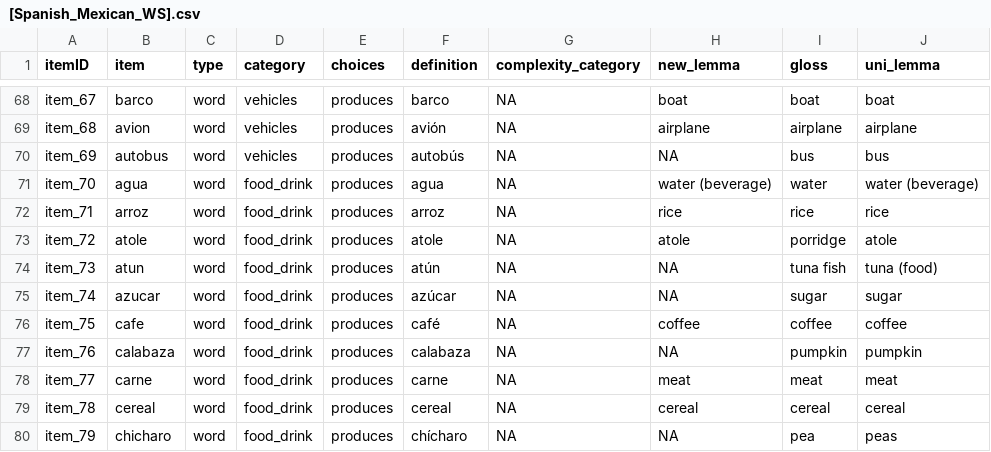
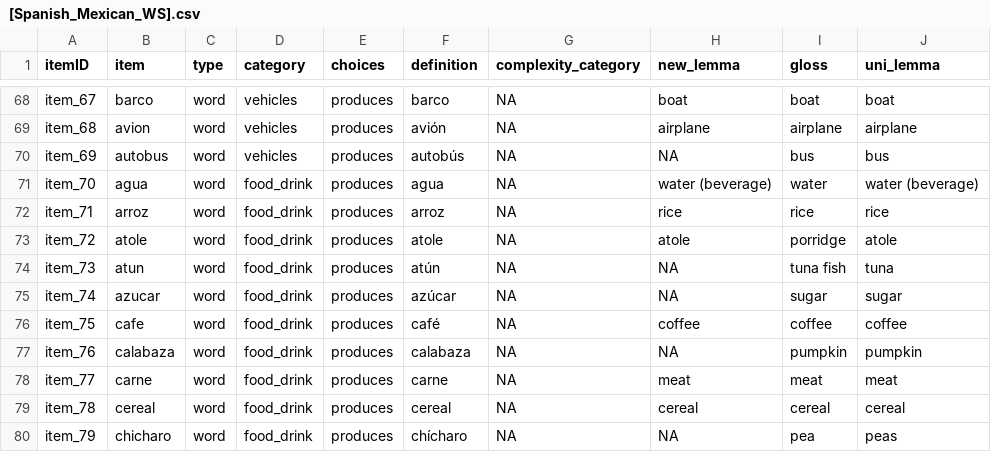
Before and after one commit to langcog/update_unilemmas, a CSV file: final_instruments/[Spanish_Mexican_WS].csv, drawn as a sheet; only a part is shown, gaps mark what is left out.

```diff
--- a/final_instruments/[Spanish_Mexican_WS].csv
+++ b/final_instruments/[Spanish_Mexican_WS].csv
@@ -73,3 +73,3 @@ item_71,arroz,word,food_drink,produces,arroz,NA,rice,rice,rice
 item_72,atole,word,food_drink,produces,atole,NA,atole,porridge,atole
-item_73,atun,word,food_drink,produces,atún,NA,NA,tuna fish,tuna (food)
+item_73,atun,word,food_drink,produces,atún,NA,NA,tuna fish,tuna
 item_74,azucar,word,food_drink,produces,azúcar,NA,NA,sugar,sugar
```
Also changed, not shown: final_instruments/[Dutch_WS].csv, 3 other files.
